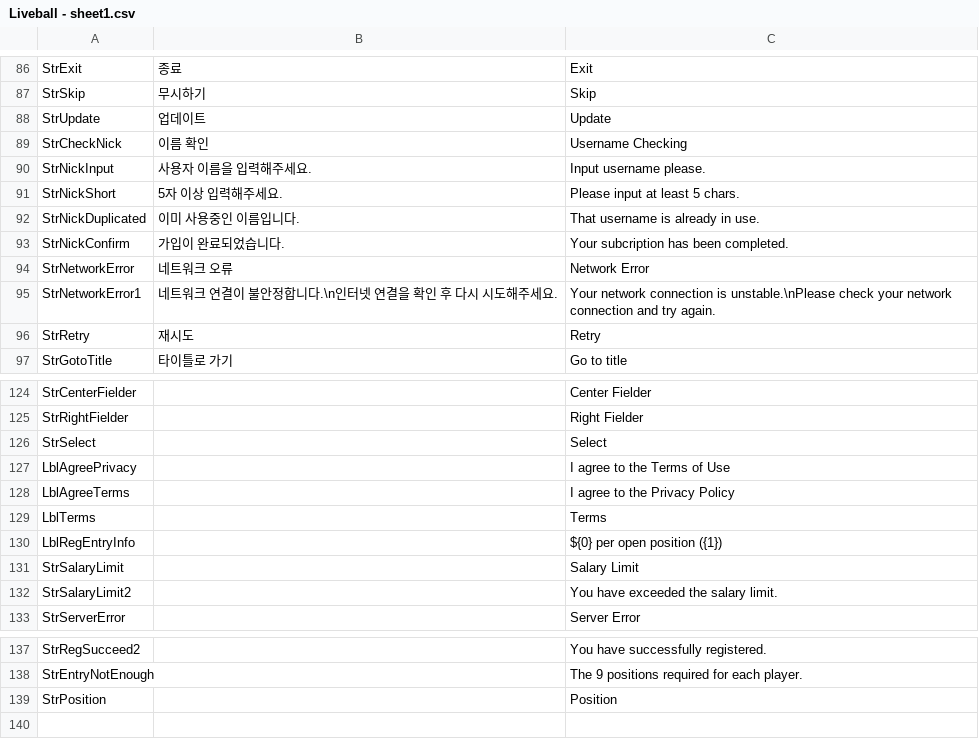
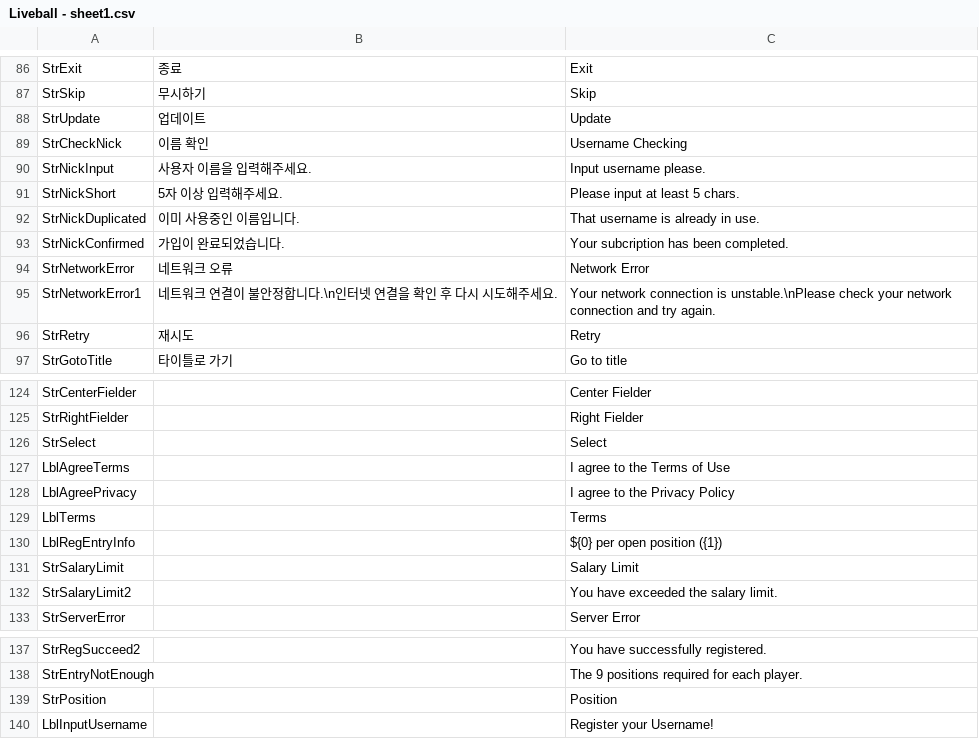
Before and after one commit to hnccho/Liveball_baseball, a CSV file: Assets/Resources/Liveball - sheet1.csv, drawn as a sheet; only a part is shown, gaps mark what is left out.

```diff
--- a/Assets/Resources/Liveball - sheet1.csv
+++ b/Assets/Resources/Liveball - sheet1.csv
@@ -92,3 +92,3 @@ StrNickShort,5자 이상 입력해주세요.,Please input at least 5 chars.
 StrNickDuplicated,이미 사용중인 이름입니다.,That username is already in use.
-StrNickConfirm,가입이 완료되었습니다.,Your subcription has been completed.
+StrNickConfirmed,가입이 완료되었습니다.,Your subcription has been completed.
 StrNetworkError,네트워크 오류,Network Error
@@ -126,4 +126,4 @@ StrRightFielder,,Right Fielder
 StrSelect,,Select
-LblAgreePrivacy,,I agree to the Terms of Use
-LblAgreeTerms,,I agree to the Privacy Policy
+LblAgreeTerms,,I agree to the Terms of Use
+LblAgreePrivacy,,I agree to the Privacy Policy
 LblTerms,,Terms
@@ -139 +139,2 @@ StrEntryNotEnough,,The 9 positions required for each player.
 StrPosition,,Position
+LblInputUsername,,Register your Username!
```
Also changed, not shown: 32 other files.
